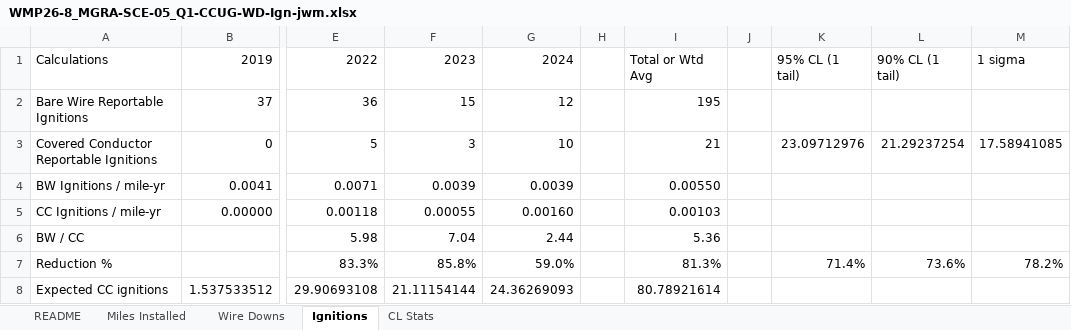
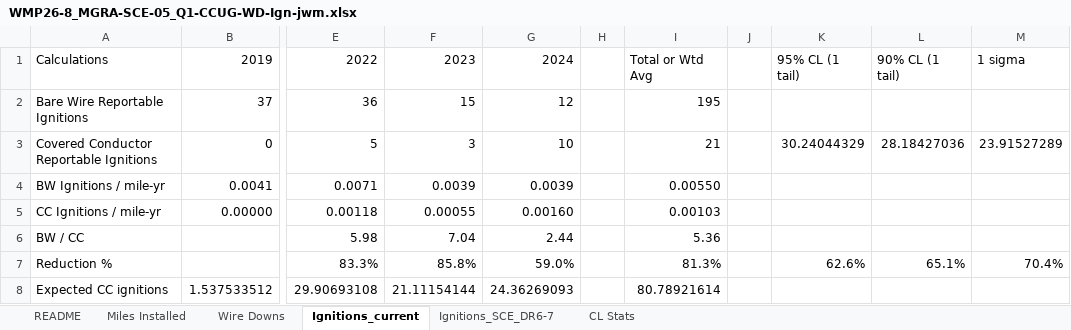
Before and after one commit to jwmitchell/Workpapers, an Excel workbook: WMP26/SCE/WMP26-8_MGRA-SCE-05_Q1-CCUG-WD-Ign-jwm.xlsx, sheet Ignitions_current, drawn as a sheet; only a part is shown, gaps mark what is left out; values as stored, in another font and other column widths than the file's, no borders; charts and pictures not drawn; the diff names each change by its address in the sheet, - before the commit and + after, or states it on an @@ line.

```diff
--- a/WMP26/SCE/WMP26-8_MGRA-SCE-05_Q1-CCUG-WD-Ign-jwm.xlsx (sheet Ignitions_current)
+++ b/WMP26/SCE/WMP26-8_MGRA-SCE-05_Q1-CCUG-WD-Ign-jwm.xlsx (sheet Ignitions_current)
-sheet tab: Ignitions
+sheet tab: Ignitions_current
+sheet tab: Ignitions_SCE_DR6-7
-K3: 23.09712976
+K3: 30.24044329
-L3: 21.29237254
+L3: 28.18427036
-M3: 17.58941085
+M3: 23.91527289
-K7: 71.4%
+K7: 62.6%
-L7: 73.6%
+L7: 65.1%
-M7: 78.2%
+M7: 70.4%
```
Also changed, not shown: sheet CL Stats, sheet README, charts or pictures, WMP26/SCE/SCE_PspsEventDamagePoint_2024.xlsx.
